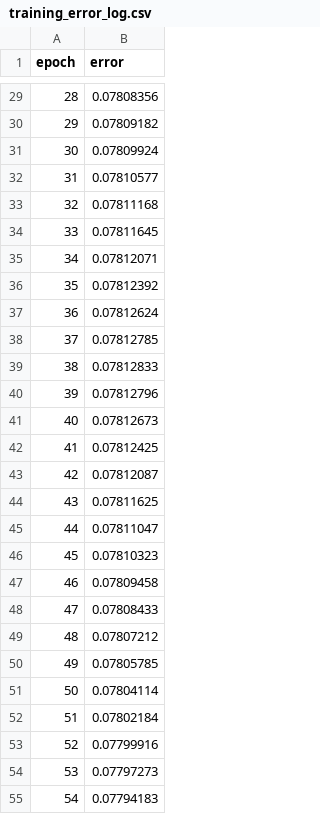
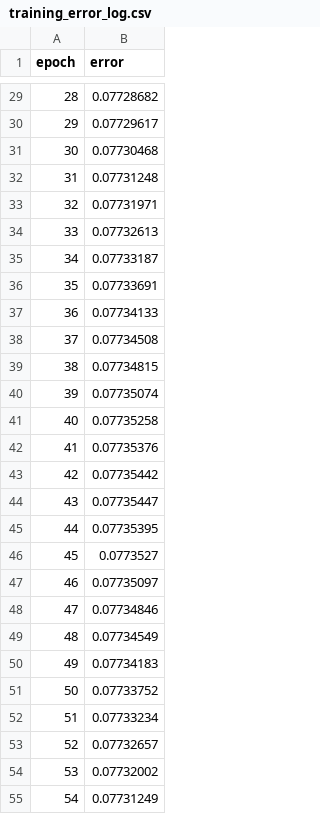
Before and after one commit to cl0uds-666/Tesla, a CSV file: Assets/training_error_log.csv, drawn as a sheet; only a part is shown, gaps mark what is left out; the diff covers the shown part only.

```diff
--- a/Assets/training_error_log.csv
+++ b/Assets/training_error_log.csv
@@ -29,27 +29,27 @@ epoch,error
-28,0.07808356
-29,0.07809182
-30,0.07809924
-31,0.07810577
-32,0.07811168
-33,0.07811645
-34,0.07812071
-35,0.07812392
-36,0.07812624
-37,0.07812785
-38,0.07812833
-39,0.07812796
-40,0.07812673
-41,0.07812425
-42,0.07812087
-43,0.07811625
-44,0.07811047
-45,0.07810323
-46,0.07809458
-47,0.07808433
-48,0.07807212
-49,0.07805785
-50,0.07804114
-51,0.07802184
-52,0.07799916
-53,0.07797273
-54,0.07794183
+28,0.07728682
+29,0.07729617
+30,0.07730468
+31,0.07731248
+32,0.07731971
+33,0.07732613
+34,0.07733187
+35,0.07733691
+36,0.07734133
+37,0.07734508
+38,0.07734815
+39,0.07735074
+40,0.07735258
+41,0.07735376
+42,0.07735442
+43,0.07735447
+44,0.07735395
+45,0.0773527
+46,0.07735097
+47,0.07734846
+48,0.07734549
+49,0.07734183
+50,0.07733752
+51,0.07733234
+52,0.07732657
+53,0.07732002
+54,0.07731249
```
Also changed, not shown: 173 edited cells elsewhere in this file, 1 other file.
